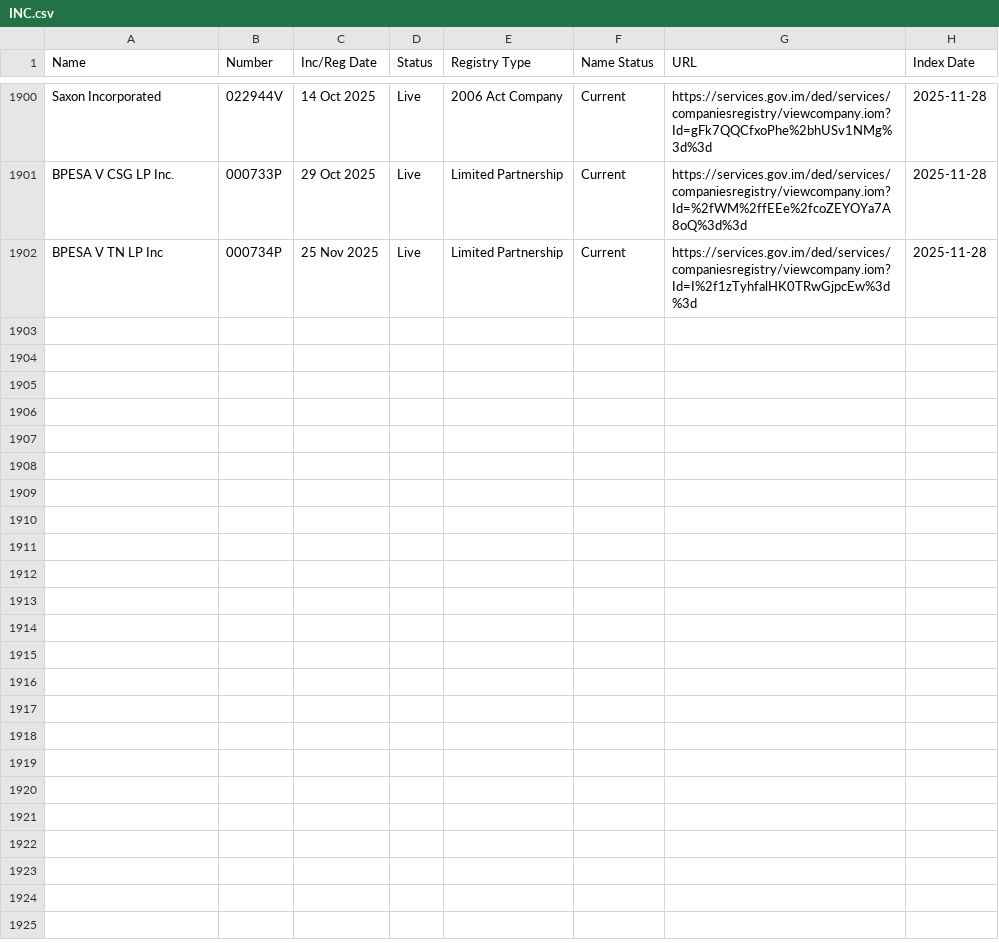
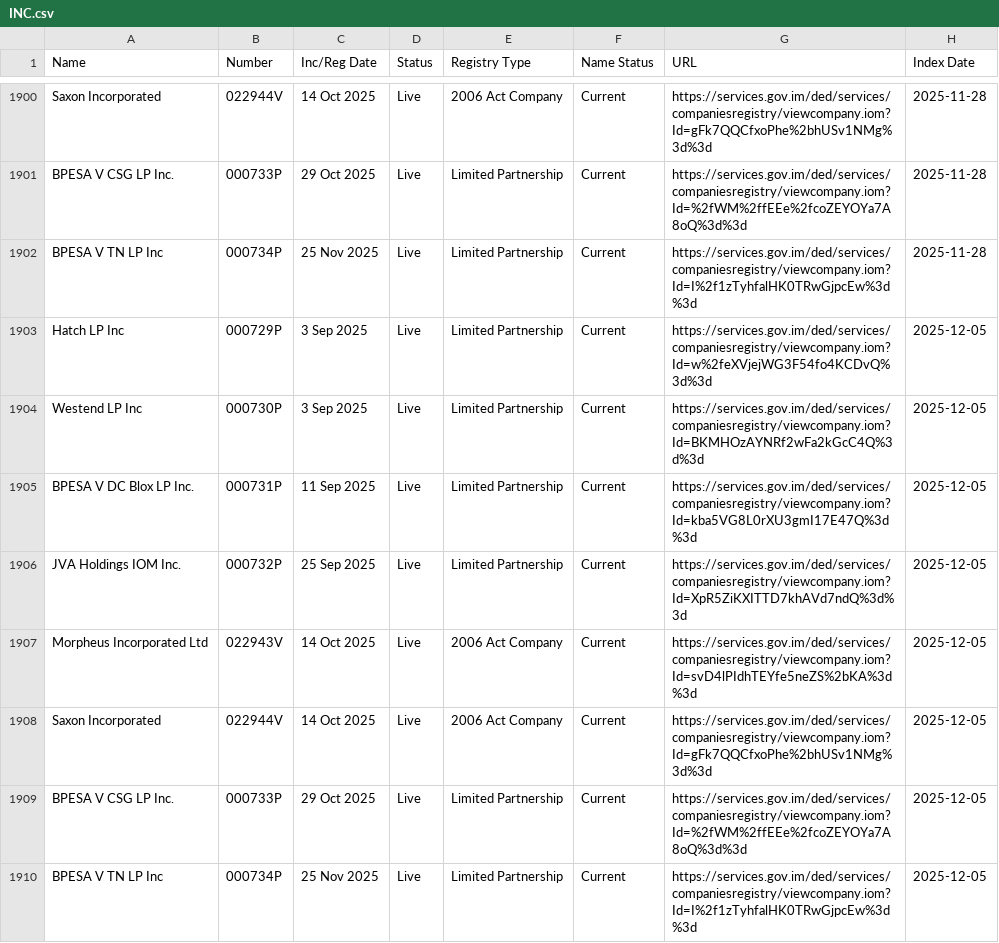
Before and after one commit to dankarran/isleofman-opendata, a CSV file: data/gov.im/companies/sources/search/names/INC.csv, drawn as a sheet; only a part is shown, gaps mark what is left out.

```diff
--- a/data/gov.im/companies/sources/search/names/INC.csv
+++ b/data/gov.im/companies/sources/search/names/INC.csv
@@ -1902 +1902,9 @@
 "BPESA V TN LP Inc","000734P","25 Nov 2025","Live","Limited Partnership","Current","https://services.gov.im/ded/services/companiesregistry/viewcompany.iom?Id=I%2f1zTyhfalHK0TRwGjpcEw%3d%3d","2025-11-28"
+"Hatch LP Inc","000729P","3 Sep 2025","Live","Limited Partnership","Current","https://services.gov.im/ded/services/companiesregistry/viewcompany.iom?Id=w%2feXVjejWG3F54fo4KCDvQ%3d%3d","2025-12-05"
+"Westend LP Inc","000730P","3 Sep 2025","Live","Limited Partnership","Current","https://services.gov.im/ded/services/companiesregistry/viewcompany.iom?Id=BKMHOzAYNRf2wFa2kGcC4Q%3d%3d","2025-12-05"
+"BPESA V DC Blox LP Inc.","000731P","11 Sep 2025","Live","Limited Partnership","Current","https://services.gov.im/ded/services/companiesregistry/viewcompany.iom?Id=kba5VG8L0rXU3gmI17E47Q%3d%3d","2025-12-05"
+"JVA Holdings IOM Inc.","000732P","25 Sep 2025","Live","Limited Partnership","Current","https://services.gov.im/ded/services/companiesregistry/viewcompany.iom?Id=XpR5ZiKXITTD7khAVd7ndQ%3d%3d","2025-12-05"
+"Morpheus Incorporated Ltd","022943V","14 Oct 2025","Live","2006 Act Company","Current","https://services.gov.im/ded/services/companiesregistry/viewcompany.iom?Id=svD4lPIdhTEYfe5neZS%2bKA%3d%3d","2025-12-05"
+"Saxon Incorporated","022944V","14 Oct 2025","Live","2006 Act Company","Current","https://services.gov.im/ded/services/companiesregistry/viewcompany.iom?Id=gFk7QQCfxoPhe%2bhUSv1NMg%3d%3d","2025-12-05"
+"BPESA V CSG LP Inc.","000733P","29 Oct 2025","Live","Limited Partnership","Current","https://services.gov.im/ded/services/companiesregistry/viewcompany.iom?Id=%2fWM%2ffEEe%2fcoZEYOYa7A8oQ%3d%3d","2025-12-05"
+"BPESA V TN LP Inc","000734P","25 Nov 2025","Live","Limited Partnership","Current","https://services.gov.im/ded/services/companiesregistry/viewcompany.iom?Id=I%2f1zTyhfalHK0TRwGjpcEw%3d%3d","2025-12-05"
```
Also changed, not shown: data/gov.im/companies/sources/search/names/CORP.csv, data/gov.im/companies/sources/search/names/FOUNDATION.csv, 40 other files.
